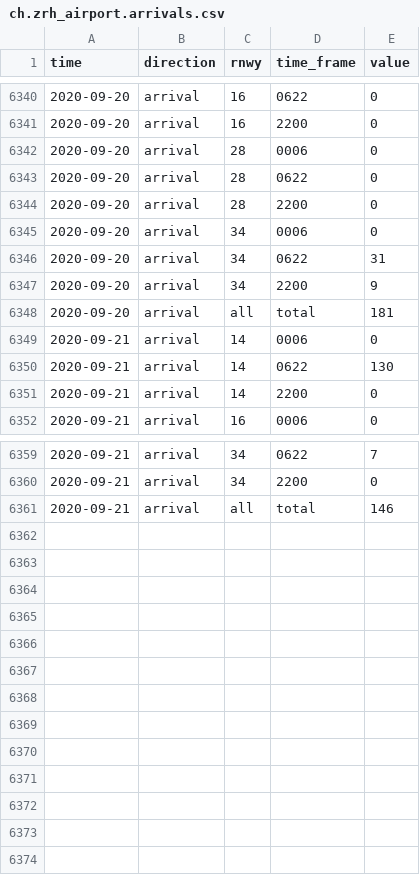
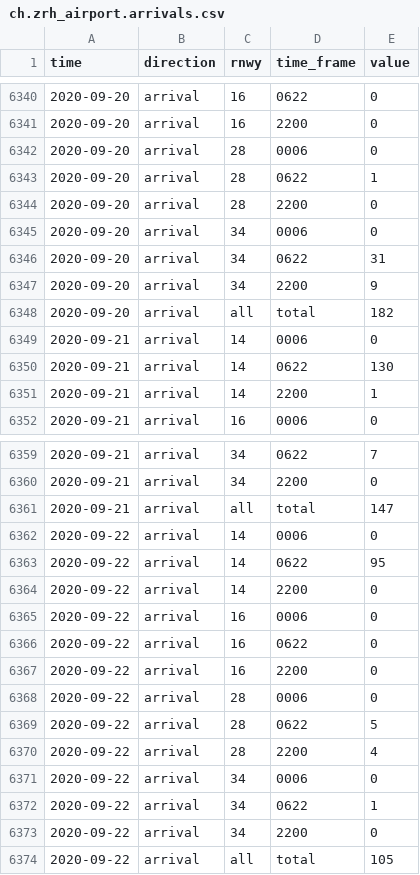
Before and after one commit to KOF-ch/economic-monitoring, a CSV file: data/ch.zrh_airport.arrivals.csv, drawn as a sheet; only a part is shown, gaps mark what is left out.

```diff
--- a/data/ch.zrh_airport.arrivals.csv
+++ b/data/ch.zrh_airport.arrivals.csv
@@ -6342,3 +6342,3 @@ time,direction,rnwy,time_frame,value
 2020-09-20,arrival,28,0006,0
-2020-09-20,arrival,28,0622,0
+2020-09-20,arrival,28,0622,1
 2020-09-20,arrival,28,2200,0
@@ -6347,6 +6347,6 @@ time,direction,rnwy,time_frame,value
 2020-09-20,arrival,34,2200,9
-2020-09-20,arrival,all,total,181
+2020-09-20,arrival,all,total,182
 2020-09-21,arrival,14,0006,0
 2020-09-21,arrival,14,0622,130
-2020-09-21,arrival,14,2200,0
+2020-09-21,arrival,14,2200,1
 2020-09-21,arrival,16,0006,0
@@ -6360,2 +6360,15 @@ time,direction,rnwy,time_frame,value
 2020-09-21,arrival,34,2200,0
-2020-09-21,arrival,all,total,146
+2020-09-21,arrival,all,total,147
+2020-09-22,arrival,14,0006,0
+2020-09-22,arrival,14,0622,95
+2020-09-22,arrival,14,2200,0
+2020-09-22,arrival,16,0006,0
+2020-09-22,arrival,16,0622,0
+2020-09-22,arrival,16,2200,0
+2020-09-22,arrival,28,0006,0
+2020-09-22,arrival,28,0622,5
+2020-09-22,arrival,28,2200,4
+2020-09-22,arrival,34,0006,0
+2020-09-22,arrival,34,0622,1
+2020-09-22,arrival,34,2200,0
+2020-09-22,arrival,all,total,105
```
Also changed, not shown: data/ch.seco.jobroom.candidates.csv, data/ch.seco.jobroom.vacancies.csv, 7 other files.
